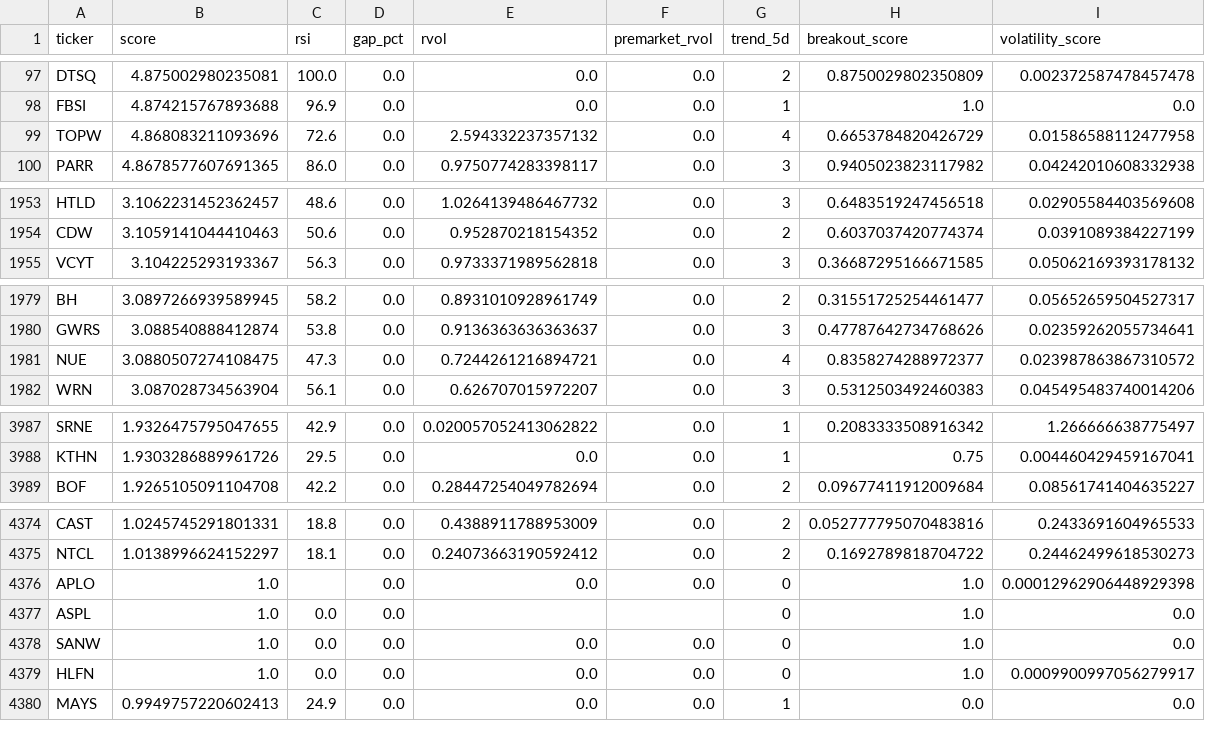
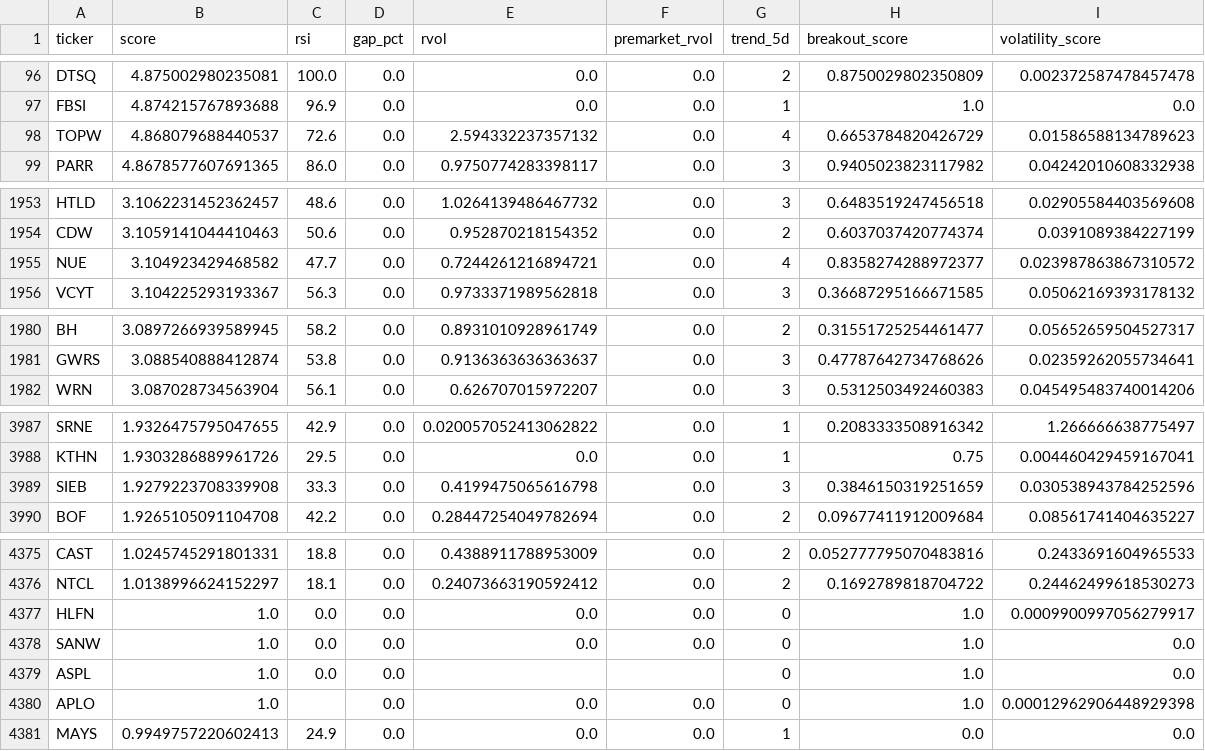
Before and after one commit to GarySto/market-universe-generator, a CSV file: output/universe.csv, drawn as a sheet; only a part is shown, gaps mark what is left out; the diff covers the shown part only.

```diff
--- a/output/universe.csv
+++ b/output/universe.csv
@@ -98,3 +97,3 @@ DTSQ,4.875002980235081,100.0,0.0,0.0,0.0,2,0.8750029802350809,0.0023725874784574
 FBSI,4.874215767893688,96.9,0.0,0.0,0.0,1,1.0,0.0
-TOPW,4.868083211093696,72.6,0.0,2.594332237357132,0.0,4,0.6653784820426729,0.01586588112477958
+TOPW,4.868079688440537,72.6,0.0,2.594332237357132,0.0,4,0.6653784820426729,0.01586588134789623
 PARR,4.8678577607691365,86.0,0.0,0.9750774283398117,0.0,3,0.9405023823117982,0.04242010608332938
@@ -1954,2 +1954,3 @@ HTLD,3.1062231452362457,48.6,0.0,1.0264139486467732,0.0,3,0.6483519247456518,0.0
 CDW,3.1059141044410463,50.6,0.0,0.952870218154352,0.0,2,0.6037037420774374,0.0391089384227199
+NUE,3.104923429468582,47.7,0.0,0.7244261216894721,0.0,4,0.8358274288972377,0.023987863867310572
 VCYT,3.104225293193367,56.3,0.0,0.9733371989562818,0.0,3,0.36687295166671585,0.05062169393178132
@@ -1980,3 +1981,2 @@ BH,3.0897266939589945,58.2,0.0,0.8931010928961749,0.0,2,0.31551725254461477,0.05
 GWRS,3.088540888412874,53.8,0.0,0.9136363636363637,0.0,3,0.47787642734768626,0.02359262055734641
-NUE,3.0880507274108475,47.3,0.0,0.7244261216894721,0.0,4,0.8358274288972377,0.023987863867310572
 WRN,3.087028734563904,56.1,0.0,0.626707015972207,0.0,3,0.5312503492460383,0.045495483740014206
@@ -3988,2 +3988,3 @@ SRNE,1.9326475795047655,42.9,0.0,0.020057052413062822,0.0,1,0.2083333508916342,1
 KTHN,1.9303286889961726,29.5,0.0,0.0,0.0,1,0.75,0.004460429459167041
+SIEB,1.9279223708339908,33.3,0.0,0.4199475065616798,0.0,3,0.3846150319251659,0.030538943784252596
 BOF,1.9265105091104708,42.2,0.0,0.28447254049782694,0.0,2,0.09677411912009684,0.08561741404635227
@@ -4375,6 +4376,6 @@ CAST,1.0245745291801331,18.8,0.0,0.4388911788953009,0.0,2,0.052777795070483816,0
 NTCL,1.0138996624152297,18.1,0.0,0.24073663190592412,0.0,2,0.1692789818704722,0.24462499618530273
-APLO,1.0,,0.0,0.0,0.0,0,1.0,0.00012962906448929398
-ASPL,1.0,0.0,0.0,,,0,1.0,0.0
-SANW,1.0,0.0,0.0,0.0,0.0,0,1.0,0.0
 HLFN,1.0,0.0,0.0,0.0,0.0,0,1.0,0.0009900997056279917
+SANW,1.0,0.0,0.0,0.0,0.0,0,1.0,0.0
+ASPL,1.0,0.0,0.0,,,0,1.0,0.0
+APLO,1.0,,0.0,0.0,0.0,0,1.0,0.00012962906448929398
 MAYS,0.9949757220602413,24.9,0.0,0.0,0.0,1,0.0,0.0
```
Also changed, not shown: 1 added row, 1 removed row, 95 moved rows and 8 edited cells elsewhere in this file.
